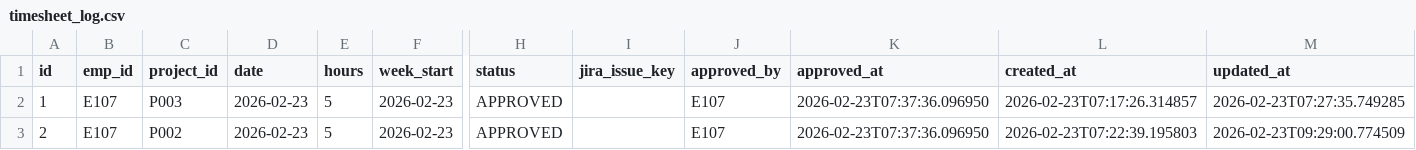
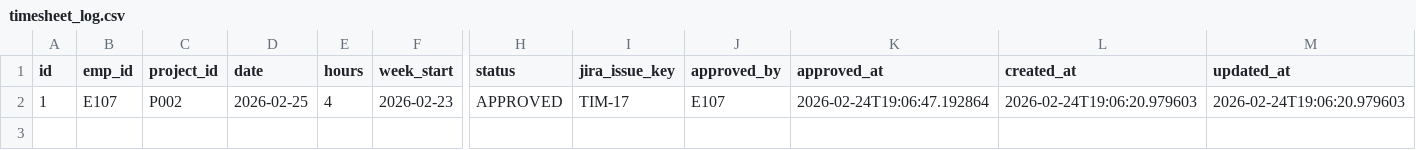
Before and after one commit to pranjalAiMill/HR-Bot-, a CSV file: data/timesheet_log.csv, drawn as a sheet; only a part is shown, gaps mark what is left out; rows hold the shown columns only; the diff names each change by its address in the sheet, - before the commit and + after, or states it on an @@ line.

```diff
--- a/data/timesheet_log.csv
+++ b/data/timesheet_log.csv
-C2 (project_id): P003
+C2 (project_id): P002
-D2 (date): 2026-02-23
+D2 (date): 2026-02-25
-E2 (hours): 5
+E2 (hours): 4
-I2 (jira_issue_key): (empty)
+I2 (jira_issue_key): TIM-17
-K2 (approved_at): 2026-02-23T07:37:36.096950
+K2 (approved_at): 2026-02-24T19:06:47.192864
-L2 (created_at): 2026-02-23T07:17:26.314857
+L2 (created_at): 2026-02-24T19:06:20.979603
-M2 (updated_at): 2026-02-23T07:27:35.749285
+M2 (updated_at): 2026-02-24T19:06:20.979603
-row 3: 2 | E107 | P002 | 2026-02-23 | 5 | 2026-02-23 | APPROVED |  | E107 | 2026-02-23T07:37:36.096950 | 2026-02-23T07:22:39.195803 | 2026-02-23T09:29:00.774509
```
Also changed, not shown: data/employees.csv, data/leave_log.csv, 36 other files.
